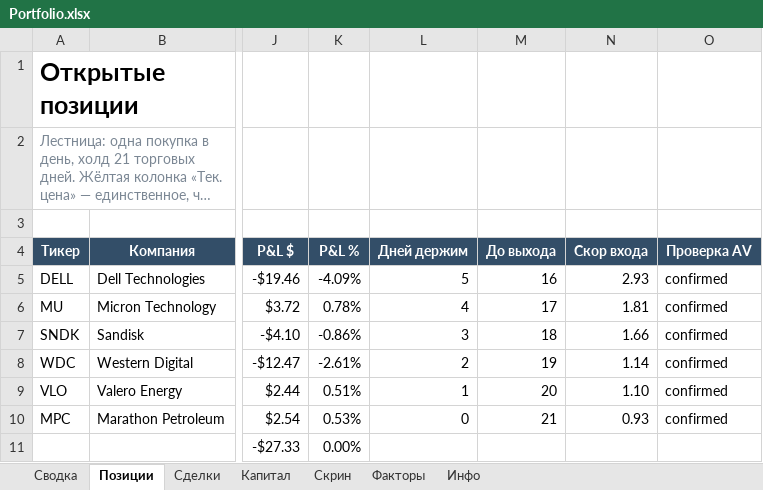
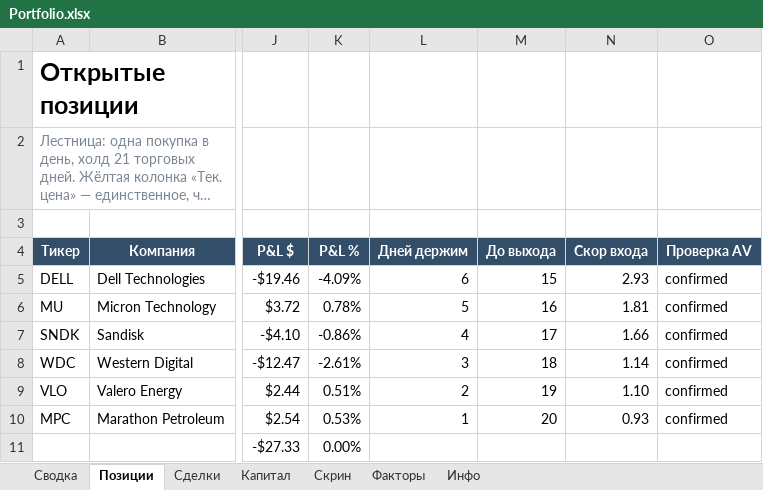
Before and after one commit to Vitoldinijs/sp500-screener, an Excel workbook: Portfolio.xlsx, sheet Позиции, drawn as a sheet; only a part is shown, gaps mark what is left out; long unchanged cells end in …; values as stored, in another font and other column widths than the file's, no borders; conditional formats not drawn; the diff names each change by its address in the sheet, - before the commit and + after, or states it on an @@ line.

```diff
--- a/Portfolio.xlsx (sheet Позиции)
+++ b/Portfolio.xlsx (sheet Позиции)
-L5 (Дней держим): 5
+L5 (Дней держим): 6
-M5 (До выхода): 16
+M5 (До выхода): 15
-L6 (Дней держим): 4
+L6 (Дней держим): 5
-M6 (До выхода): 17
+M6 (До выхода): 16
-L7 (Дней держим): 3
+L7 (Дней держим): 4
-M7 (До выхода): 18
+M7 (До выхода): 17
-L8 (Дней держим): 2
+L8 (Дней держим): 3
-M8 (До выхода): 19
+M8 (До выхода): 18
-L9 (Дней держим): 1
+L9 (Дней держим): 2
-M9 (До выхода): 20
+M9 (До выхода): 19
-L10 (Дней держим): 0
+L10 (Дней держим): 1
-M10 (До выхода): 21
+M10 (До выхода): 20
```
Also changed, not shown: sheet Скрин, sheet Сводка, sheet Капитал, sheet Инфо, charts or pictures, 6 other files.
